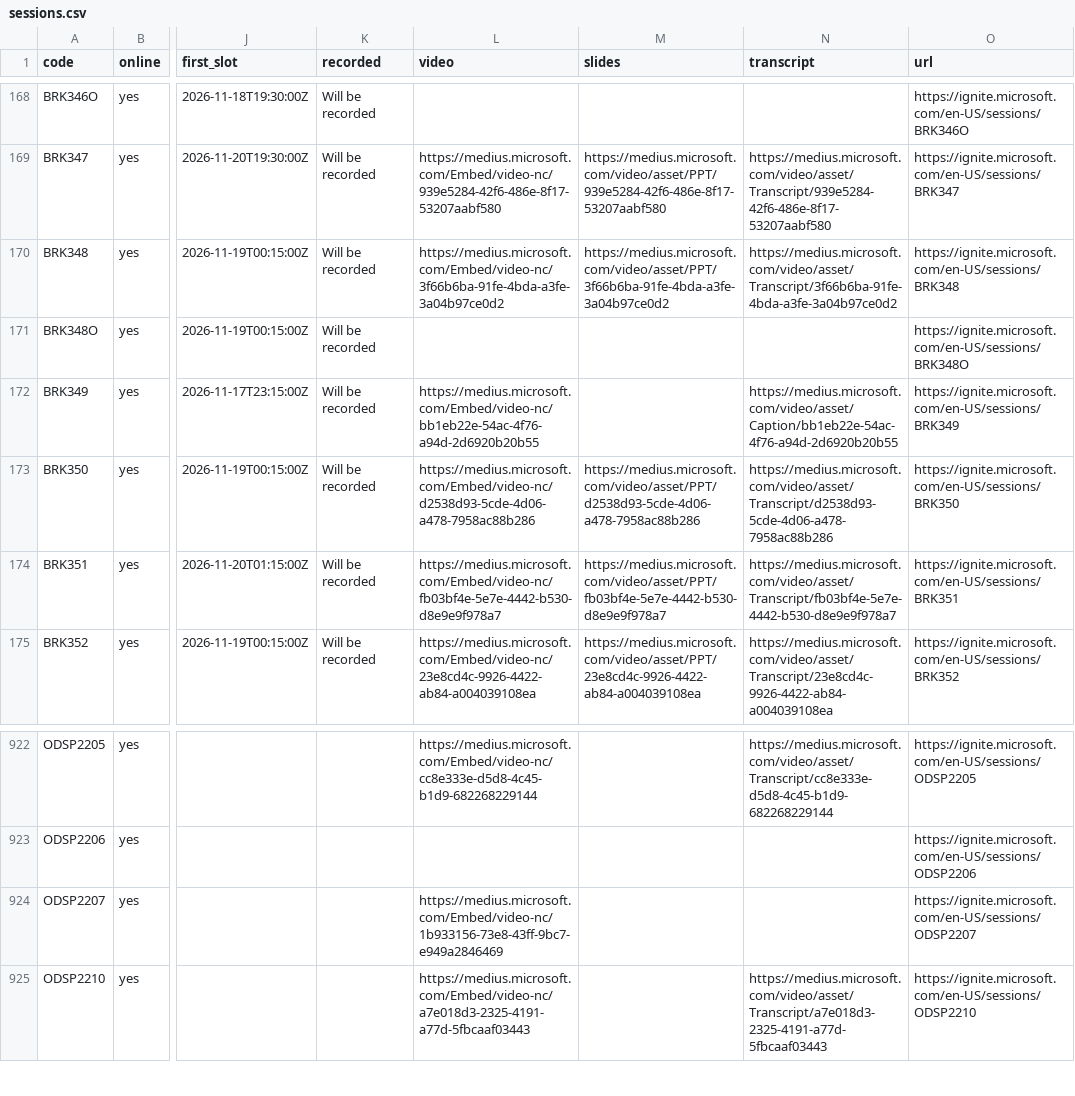
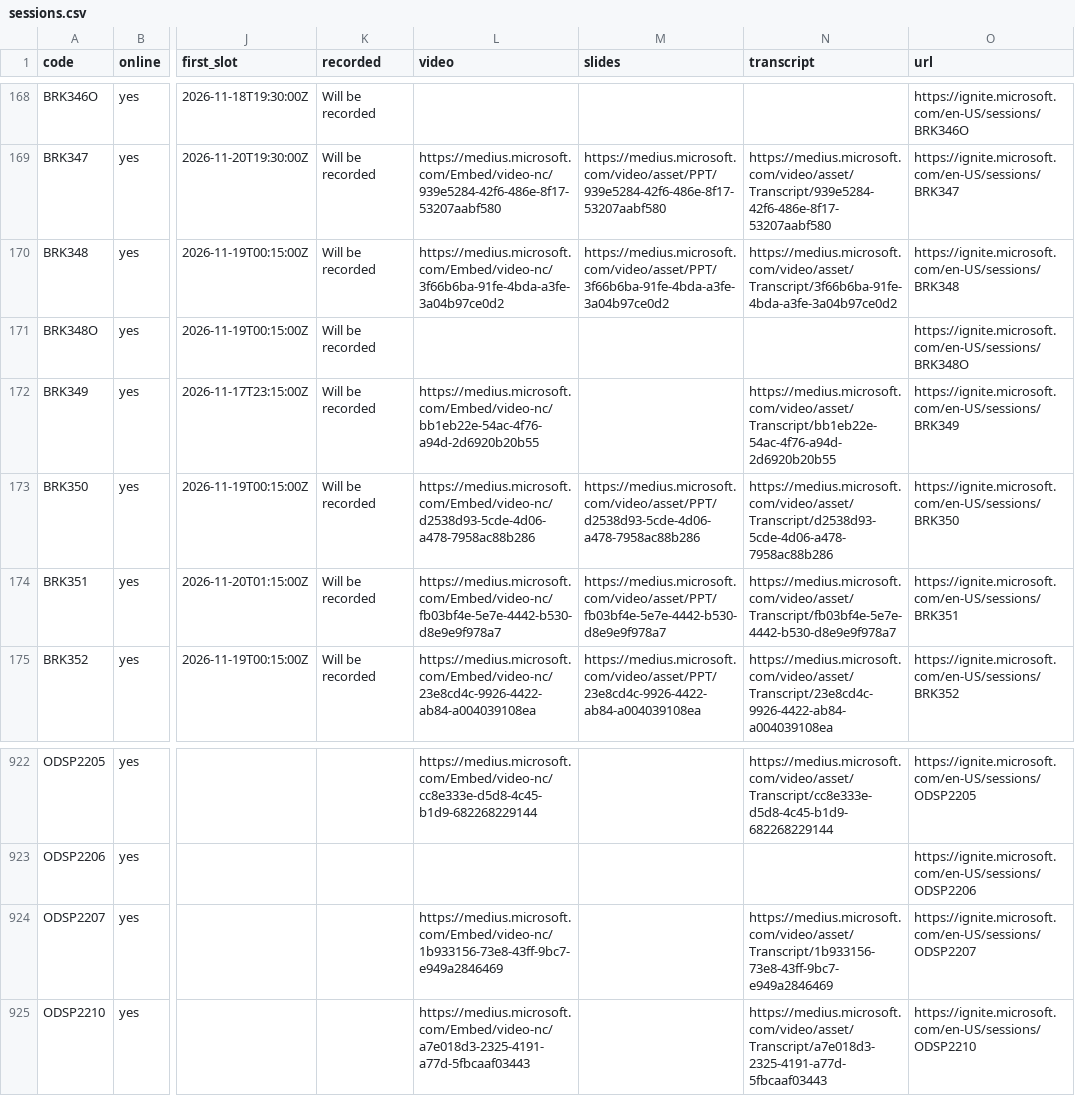
Before and after one commit to caldova-kr/microsoft-ignite-2026, a CSV file: catalog/sessions.csv, drawn as a sheet; only a part is shown, gaps mark what is left out; the diff names each change by its address in the sheet, - before the commit and + after, or states it on an @@ line.

```diff
--- a/catalog/sessions.csv
+++ b/catalog/sessions.csv
-N172 (transcript): https://medius.microsoft.com/video/asset/Caption/bb1eb22e-54ac-4f76-a94d-2d6920b20b55
+N172 (transcript): https://medius.microsoft.com/video/asset/Transcript/bb1eb22e-54ac-4f76-a94d-2d6920b20b55
-N924 (transcript): (empty)
+N924 (transcript): https://medius.microsoft.com/video/asset/Transcript/1b933156-73e8-43ff-9bc7-e949a2846469
```
Also changed, not shown: 5 other files.
